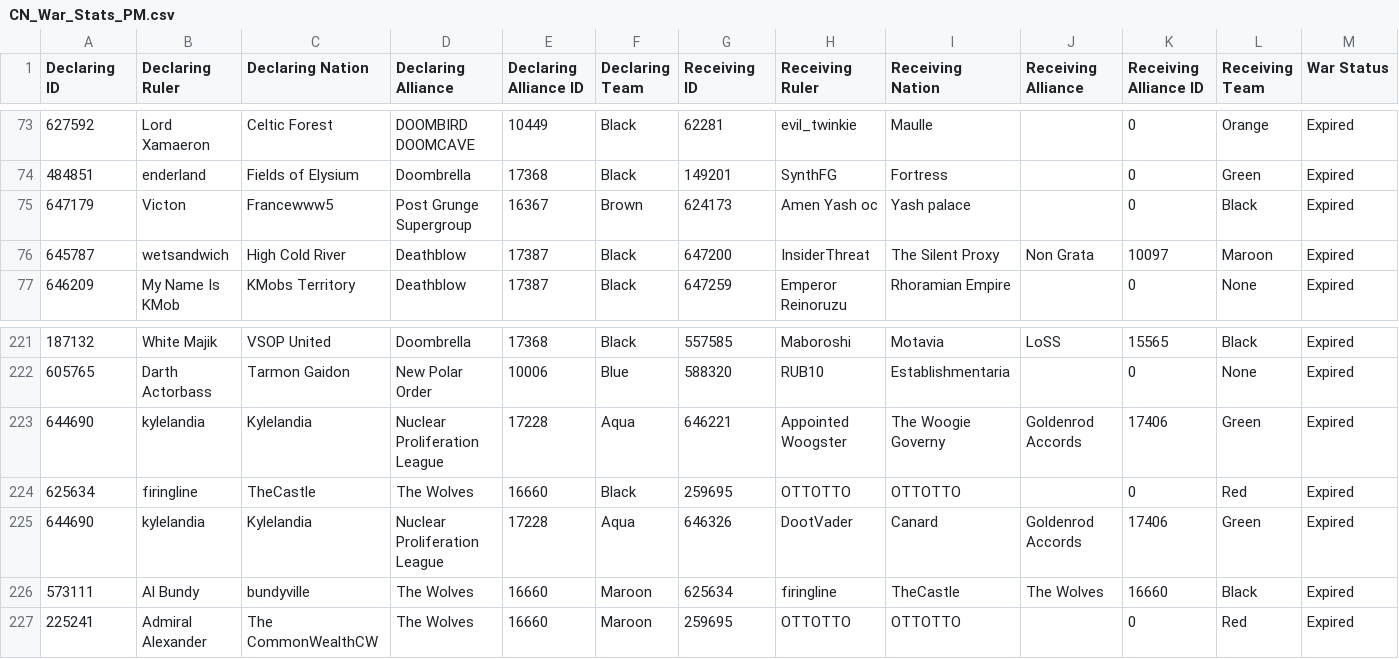
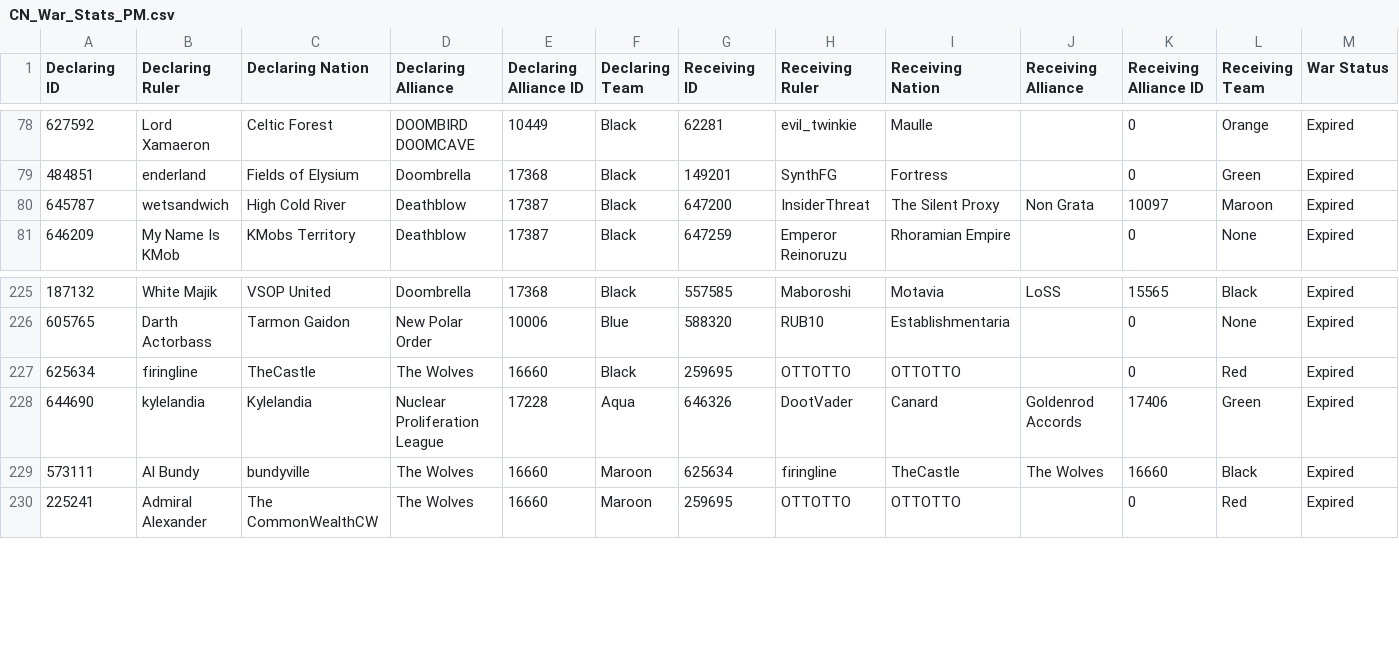
Before and after one commit to oh-ari/oh-ari.github.io, a CSV file: daily/yesterday/CN_War_Stats_PM.csv, drawn as a sheet; only a part is shown, gaps mark what is left out; removed rows and columns are numbered as before the commit, all else as after; rows hold the shown columns only; the diff covers the shown part only; the diff names each change by its address in the sheet, - before the commit and + after, or states it on an @@ line.

```diff
--- a/daily/yesterday/CN_War_Stats_PM.csv
+++ b/daily/yesterday/CN_War_Stats_PM.csv
-row 75: 647179 | Victon | Francewww5 | Post Grunge Supergroup | 16367 | Brown | 624173 | Amen Yash oc | Yash palace |  | 0 | Black | Expired
-row 223: 644690 | kylelandia | Kylelandia | Nuclear Proliferation League | 17228 | Aqua | 646221 | Appointed Woogster | The Woogie Governy | Goldenrod Accords | 17406 | Green | Expired
```
Also changed, not shown: 5 added rows and 14 edited cells elsewhere in this file, daily/CN_Foreign_Aid.csv, daily/CN_Nation_Stats.csv, 7 other files.
